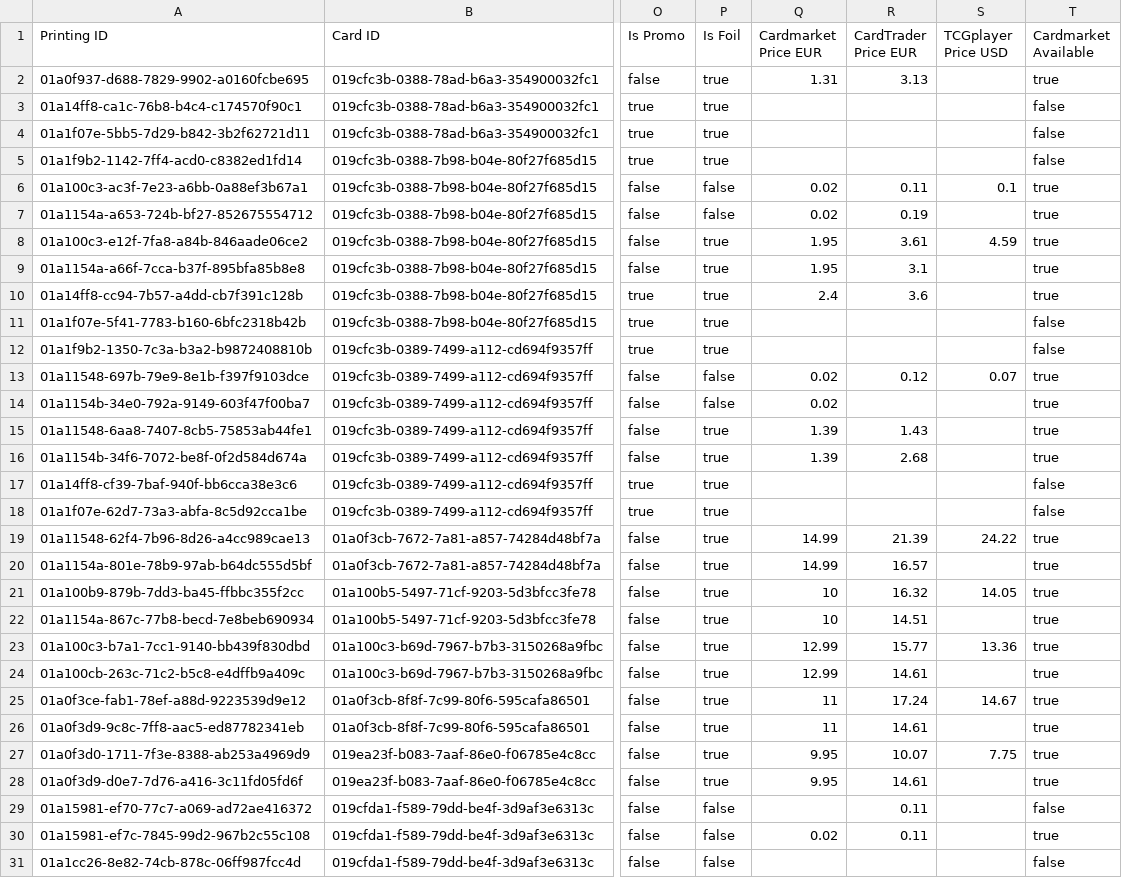
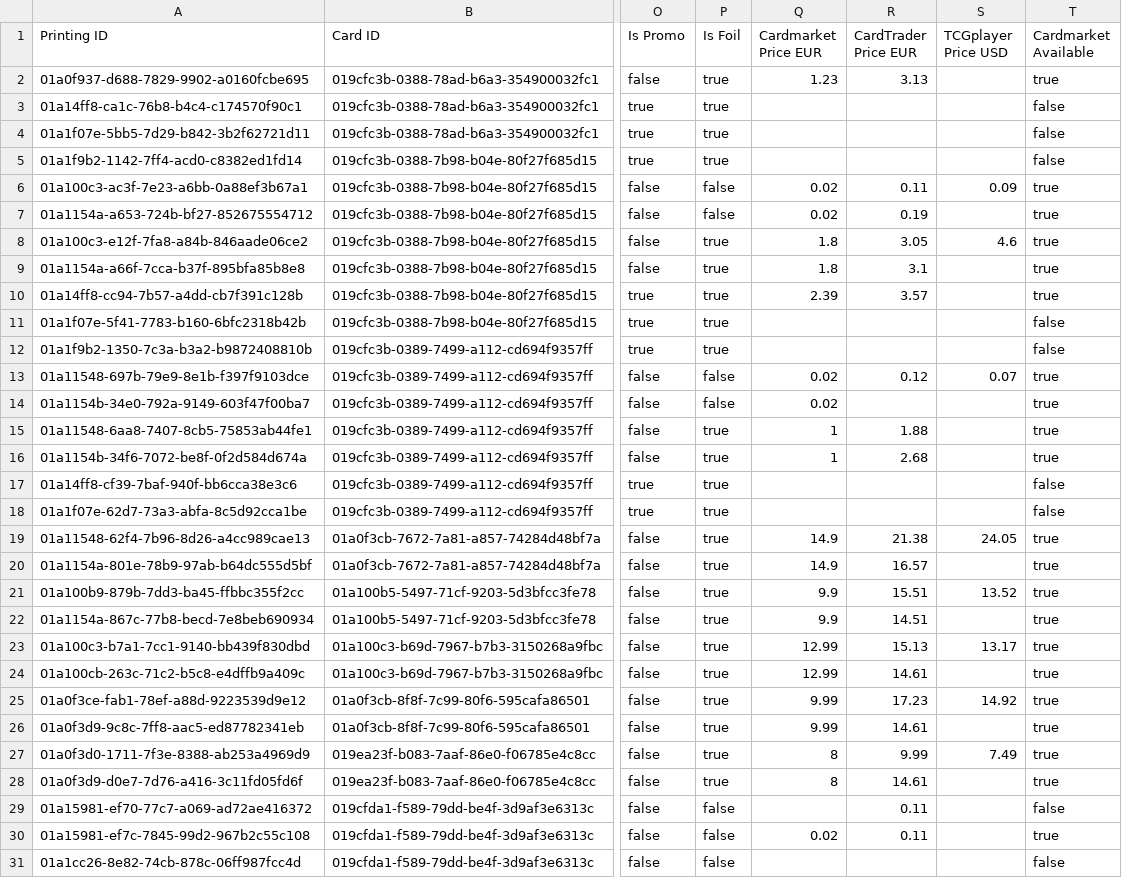
Before and after one commit to Dekanje/tcg_trading, a CSV file: data/openrift-market-05.csv, drawn as a sheet; only a part is shown, gaps mark what is left out; the diff covers the shown part only; the diff names each change by its address in the sheet, - before the commit and + after, or states it on an @@ line.

```diff
--- a/data/openrift-market-05.csv
+++ b/data/openrift-market-05.csv
-Q2 (Cardmarket Price EUR): 1.31
+Q2 (Cardmarket Price EUR): 1.23
-S6 (TCGplayer Price USD): 0.1
+S6 (TCGplayer Price USD): 0.09
-Q8:Q9 (Cardmarket Price EUR): 1.95
+Q8:Q9 (Cardmarket Price EUR): 1.8
-R8 (CardTrader Price EUR): 3.61
+R8 (CardTrader Price EUR): 3.05
-S8 (TCGplayer Price USD): 4.59
+S8 (TCGplayer Price USD): 4.6
-Q10 (Cardmarket Price EUR): 2.4
+Q10 (Cardmarket Price EUR): 2.39
-R10 (CardTrader Price EUR): 3.6
+R10 (CardTrader Price EUR): 3.57
-Q15:Q16 (Cardmarket Price EUR): 1.39
+Q15:Q16 (Cardmarket Price EUR): 1
-R15 (CardTrader Price EUR): 1.43
+R15 (CardTrader Price EUR): 1.88
-Q19:Q20 (Cardmarket Price EUR): 14.99
+Q19:Q20 (Cardmarket Price EUR): 14.9
-R19 (CardTrader Price EUR): 21.39
+R19 (CardTrader Price EUR): 21.38
-S19 (TCGplayer Price USD): 24.22
+S19 (TCGplayer Price USD): 24.05
-Q21:Q22 (Cardmarket Price EUR): 10
+Q21:Q22 (Cardmarket Price EUR): 9.9
-R21 (CardTrader Price EUR): 16.32
+R21 (CardTrader Price EUR): 15.51
-S21 (TCGplayer Price USD): 14.05
+S21 (TCGplayer Price USD): 13.52
-R23 (CardTrader Price EUR): 15.77
+R23 (CardTrader Price EUR): 15.13
-S23 (TCGplayer Price USD): 13.36
+S23 (TCGplayer Price USD): 13.17
-Q25:Q26 (Cardmarket Price EUR): 11
+Q25:Q26 (Cardmarket Price EUR): 9.99
-R25 (CardTrader Price EUR): 17.24
+R25 (CardTrader Price EUR): 17.23
-S25 (TCGplayer Price USD): 14.67
+S25 (TCGplayer Price USD): 14.92
-Q27:Q28 (Cardmarket Price EUR): 9.95
+Q27:Q28 (Cardmarket Price EUR): 8
-R27 (CardTrader Price EUR): 10.07
+R27 (CardTrader Price EUR): 9.99
-S27 (TCGplayer Price USD): 7.75
+S27 (TCGplayer Price USD): 7.49
```
Also changed, not shown: 149 edited cells elsewhere in this file, data/openrift-market-06.csv, data/openrift-market-07.csv, 8 other files.
